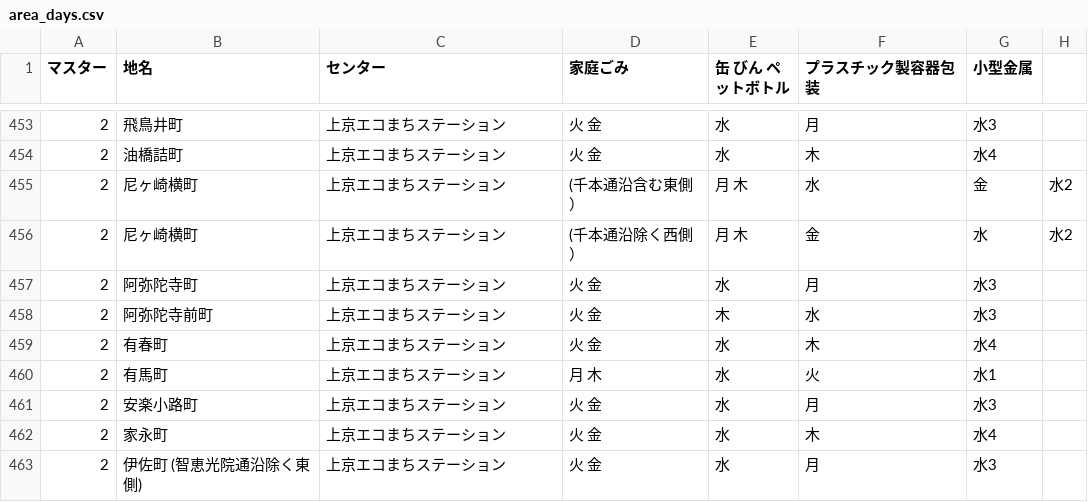
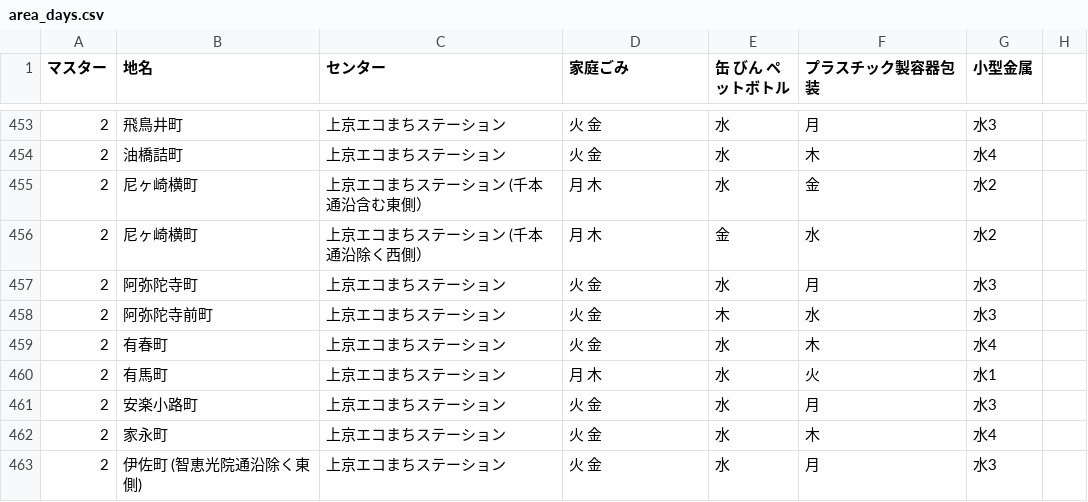
Before and after one commit to ofuku3f/5374osaka.github.com, a CSV file: data/area_days.csv, drawn as a sheet; only a part is shown, gaps mark what is left out.

Commit message:
Update area_days.csv

```diff
--- a/data/area_days.csv
+++ b/data/area_days.csv
@@ -454,4 +454,4 @@
 2,油橋詰町,上京エコまちステーション,火 金,水,木,水4
-2,尼ヶ崎横町,上京エコまちステーション,(千本通沿含む東側）,月 木,水,金,水2
-2,尼ヶ崎横町,上京エコまちステーション,(千本通沿除く西側）,月 木,金,水,水2
+2,尼ヶ崎横町,上京エコまちステーション (千本通沿含む東側）,月 木,水,金,水2
+2,尼ヶ崎横町,上京エコまちステーション (千本通沿除く西側）,月 木,金,水,水2
 2,阿弥陀寺町,上京エコまちステーション,火 金,水,月,水3
```
